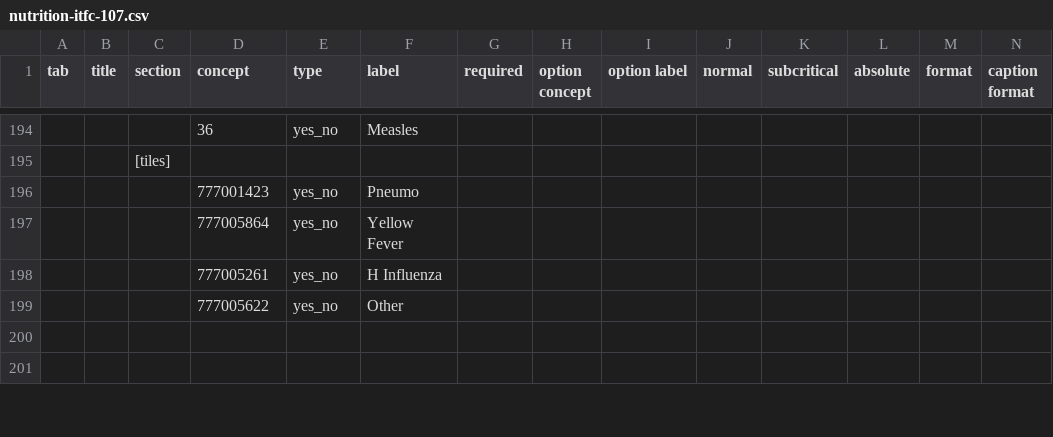
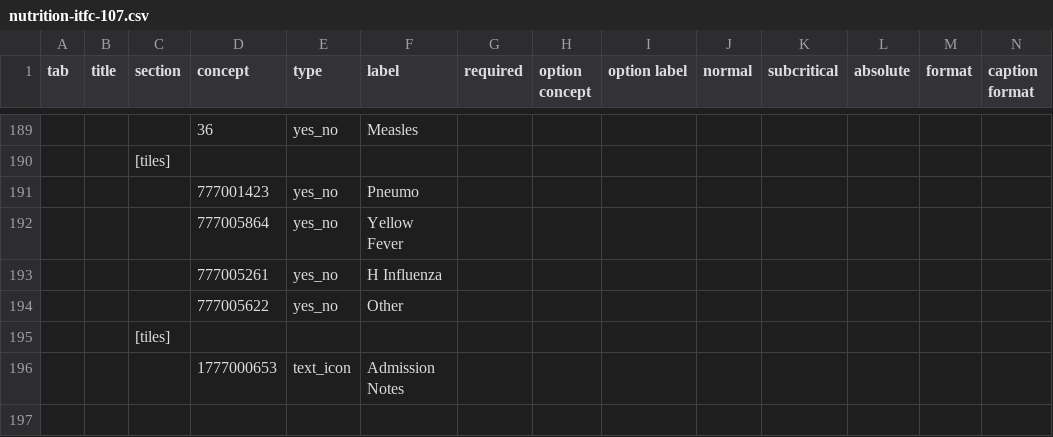
Before and after one commit to projectbuendia/profiles, a CSV file: nutrition-itfc-107.csv, drawn as a sheet; only a part is shown, gaps mark what is left out; addresses are those after the commit; rows hold the shown columns only; the diff covers the shown part only; the diff names each change by its address in the sheet, - before the commit and + after, or states it on an @@ line.

```diff
--- a/nutrition-itfc-107.csv
+++ b/nutrition-itfc-107.csv
-C195 (section): (empty)
+C195 (section): [tiles]
-row 196: (empty)
+row 196:  |  |  | 1777000653 | text_icon | Admission Notes
+row 197: (empty)
```
Also changed, not shown: 19 added rows, 17 removed rows and 11 edited cells elsewhere in this file.
